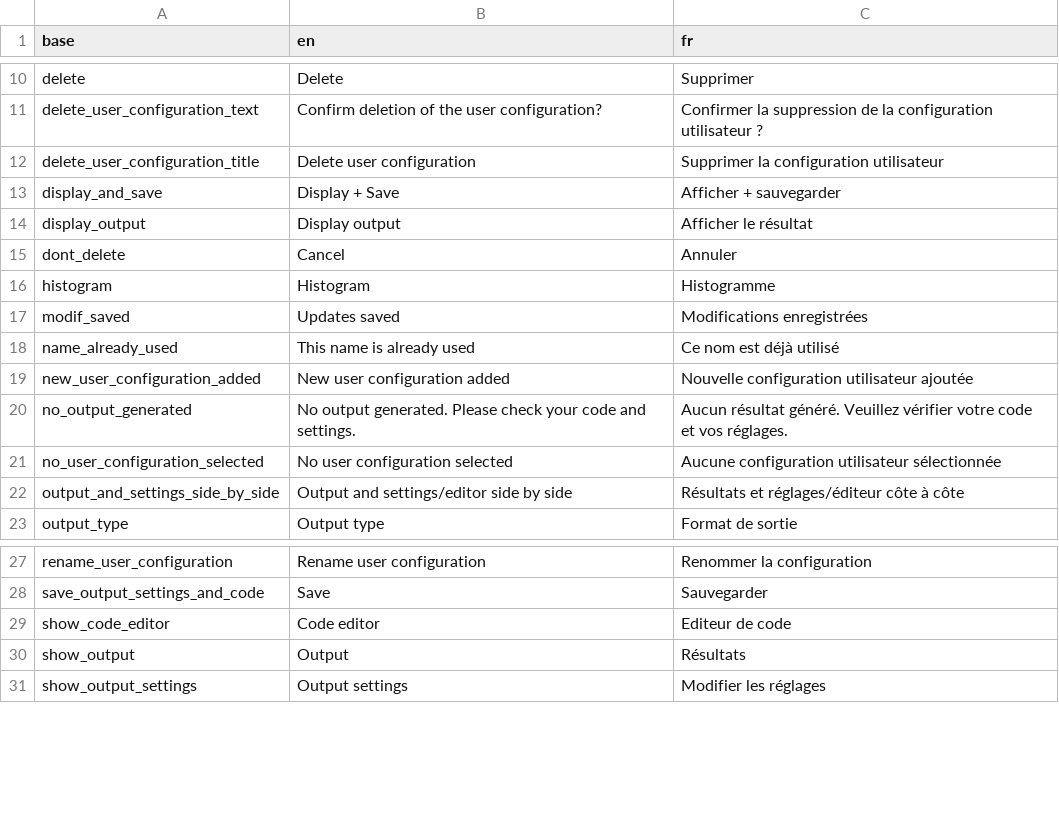
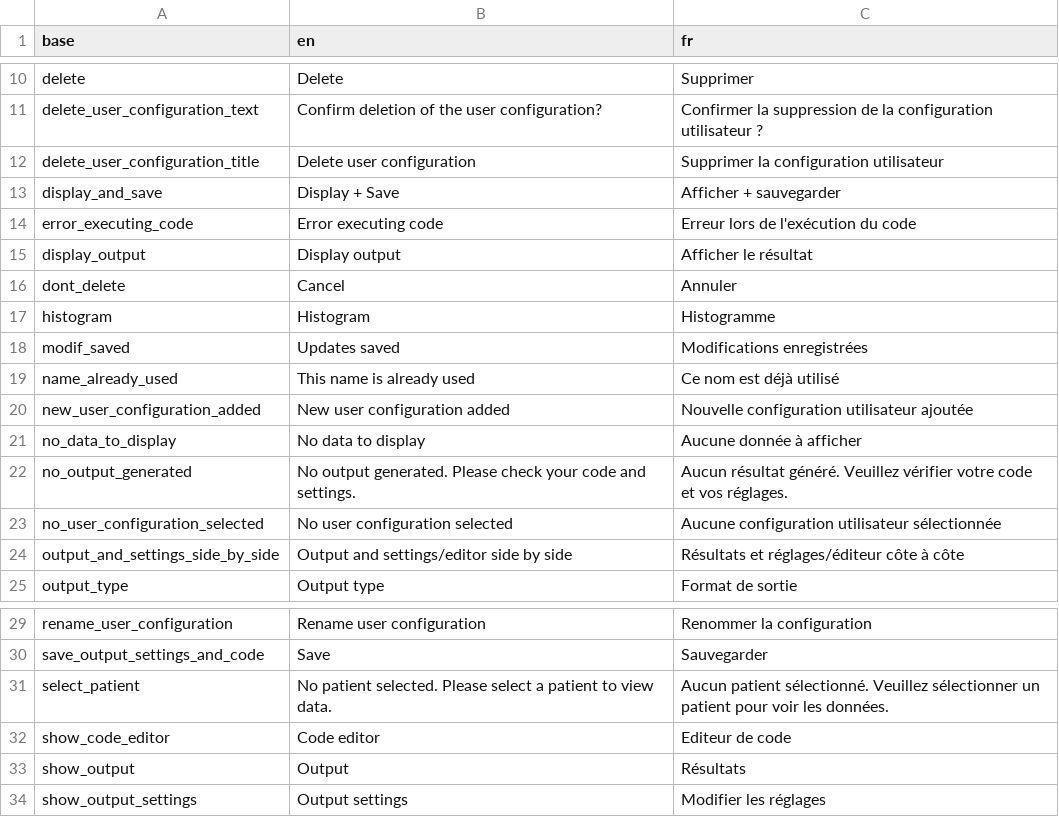
Before and after one commit to BorisDelange/LinkR-content, a CSV file: plugins/development_template/translations.csv, drawn as a sheet; only a part is shown, gaps mark what is left out.

Commit message:
Update plugin from LinkR

```diff
--- a/plugins/development_template/translations.csv
+++ b/plugins/development_template/translations.csv
@@ -13,2 +13,3 @@ delete_user_configuration_title,Delete user configuration,Supprimer la configura
 display_and_save,Display + Save,Afficher + sauvegarder
+error_executing_code,Error executing code,Erreur lors de l'exécution du code
 display_output,Display output,Afficher le résultat
@@ -19,2 +20,3 @@ name_already_used,This name is already used,Ce nom est déjà utilisé
 new_user_configuration_added,New user configuration added,Nouvelle configuration utilisateur ajoutée
+no_data_to_display,No data to display,Aucune donnée à afficher
 no_output_generated,No output generated. Please check your code and settings.,Aucun résultat généré. Veuillez vérifier votre code et vos réglages.
@@ -28,2 +30,3 @@ rename_user_configuration,Rename user configuration,Renommer la configuration
 save_output_settings_and_code,Save,Sauvegarder
+select_patient,No patient selected. Please select a patient to view data.,Aucun patient sélectionné. Veuillez sélectionner un patient pour voir les données.
 show_code_editor,Code editor,Editeur de code
```
Also changed, not shown: 3 other files.
